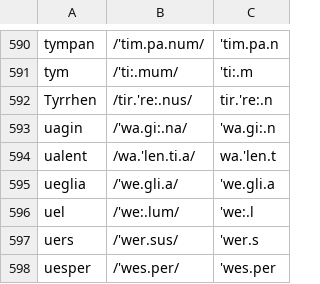
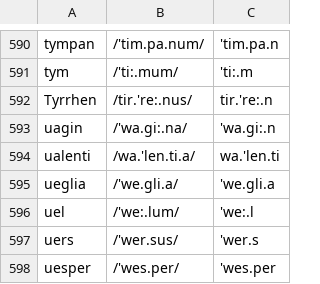
Before and after one commit to bowersd/lat2sgaLoans, a CSV file: monteCarlo/orthStem_ipaWord_ipaStem.csv, drawn as a sheet; only a part is shown, gaps mark what is left out.

Commit message:
Fixed line 594.

```diff
--- a/monteCarlo/orthStem_ipaWord_ipaStem.csv
+++ b/monteCarlo/orthStem_ipaWord_ipaStem.csv
@@ -593,3 +593,3 @@ Tyrrhen,/tir.'re:.nus/,tir.'re:.n
 uagin,/'wa.gi:.na/,'wa.gi:.n
-ualent,/wa.'len.ti.a/,wa.'len.t
+ualenti,/wa.'len.ti.a/,wa.'len.ti
 ueglia,/'we.gli.a/,'we.gli.a
```
